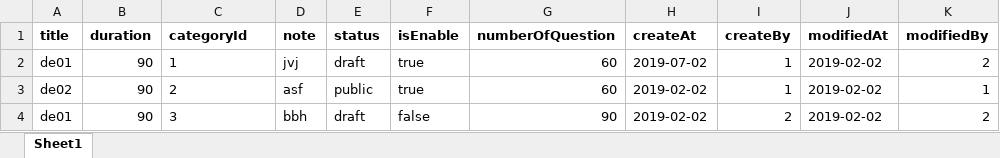
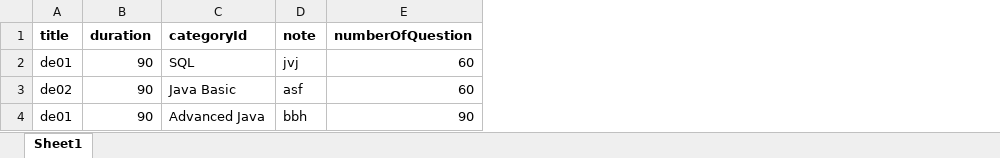
Before and after one commit to SonSBE1997/TestingSystem, an Excel workbook: Testing_System/files/exam.xlsx, sheet Sheet1, drawn as a sheet; values as stored, in another font and other column widths than the file's, no borders; the diff names each change by its address in the sheet, - before the commit and + after, or states it on an @@ line.

```diff
--- a/Testing_System/files/exam.xlsx (sheet Sheet1)
+++ b/Testing_System/files/exam.xlsx (sheet Sheet1)
-column E (status), rows 2-4: draft | public | draft
-column F (isEnable), rows 2-4: true | true | false
-column H (createAt), rows 2-4: 2019-07-02 | 2019-02-02 | 2019-02-02
-column I (createBy), rows 2-4: 1 | 1 | 2
-column J (modifiedAt), rows 2-4: all 2019-02-02
-column K (modifiedBy), rows 2-4: 2 | 1 | 2
-C2 (categoryId): 1
+C2 (categoryId): SQL
-C3 (categoryId): 2
+C3 (categoryId): Java Basic
-C4 (categoryId): 3
+C4 (categoryId): Advanced Java
```
Also changed, not shown: 7 other files.
